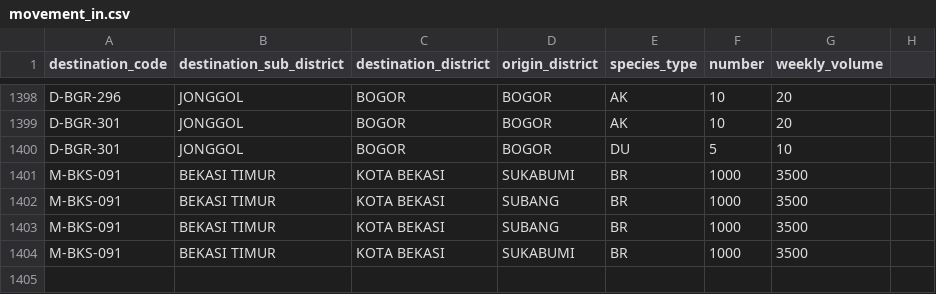
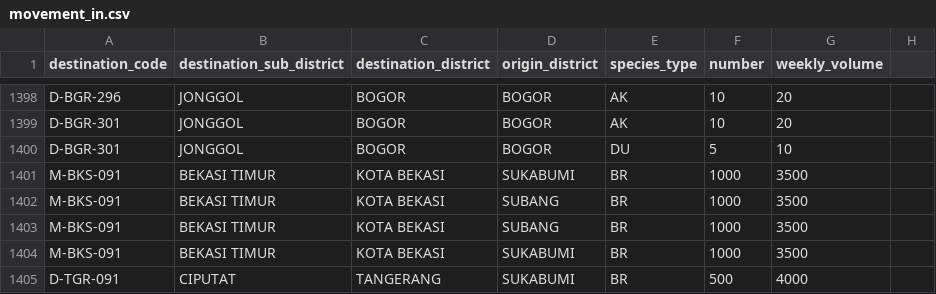
Before and after one commit to bagzcode/connectivity-study, a CSV file: movement_in.csv, drawn as a sheet; only a part is shown, gaps mark what is left out; the diff names each change by its address in the sheet, - before the commit and + after, or states it on an @@ line.

```diff
--- a/movement_in.csv
+++ b/movement_in.csv
+row 1405: D-TGR-091 | CIPUTAT | TANGERANG | SUKABUMI | BR | 500 | 4000
```
Also changed, not shown: 1 other file.
